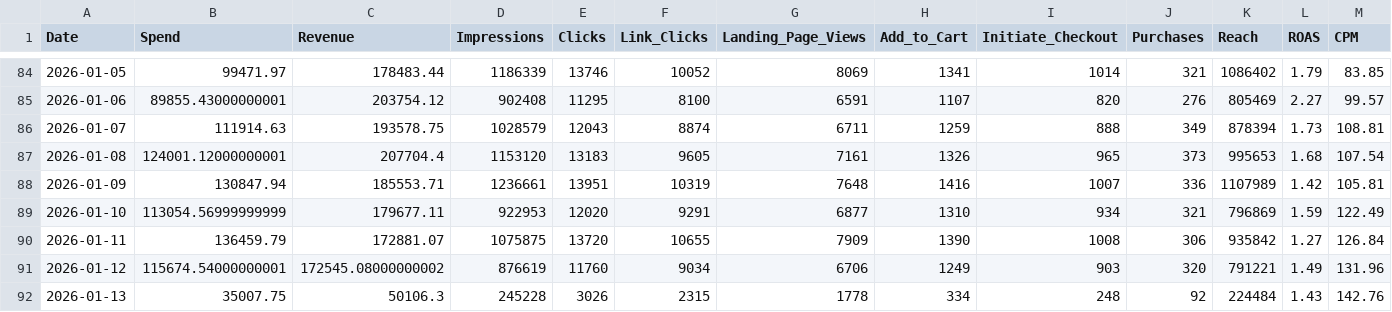
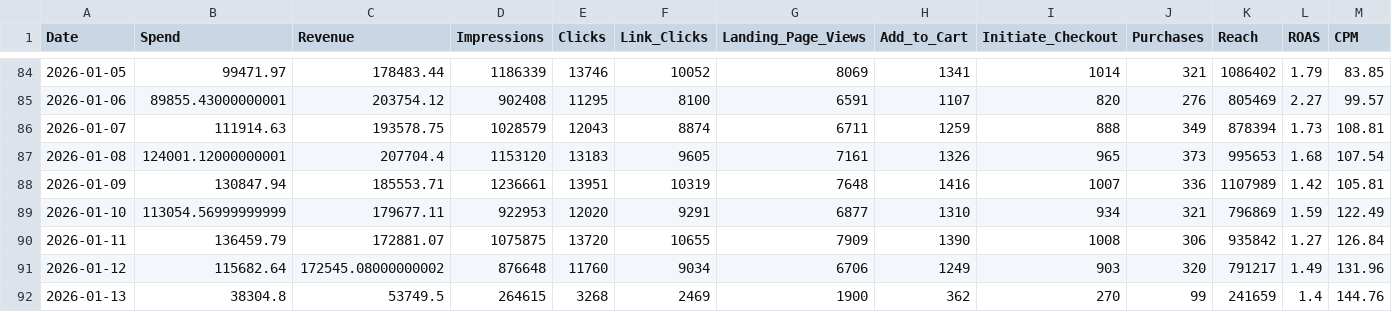
Before and after one commit to sreepathiyogi-blip/meta-live-dashboard, a CSV file: daily_summary.csv, drawn as a sheet; only a part is shown, gaps mark what is left out; the diff covers the shown part only; the diff names each change by its address in the sheet, - before the commit and + after, or states it on an @@ line.

```diff
--- a/daily_summary.csv
+++ b/daily_summary.csv
-B91 (Spend): 115674.54000000001
+B91 (Spend): 115682.64
-D91 (Impressions): 876619
+D91 (Impressions): 876648
-K91 (Reach): 791221
+K91 (Reach): 791217
-B92 (Spend): 35007.75
+B92 (Spend): 38304.8
-C92 (Revenue): 50106.3
+C92 (Revenue): 53749.5
-D92 (Impressions): 245228
+D92 (Impressions): 264615
-E92 (Clicks): 3026
+E92 (Clicks): 3268
-F92 (Link_Clicks): 2315
+F92 (Link_Clicks): 2469
-G92 (Landing_Page_Views): 1778
+G92 (Landing_Page_Views): 1900
-H92 (Add_to_Cart): 334
+H92 (Add_to_Cart): 362
-I92 (Initiate_Checkout): 248
+I92 (Initiate_Checkout): 270
-J92 (Purchases): 92
+J92 (Purchases): 99
-K92 (Reach): 224484
+K92 (Reach): 241659
-L92 (ROAS): 1.43
+L92 (ROAS): 1.4
-M92 (CPM): 142.76
+M92 (CPM): 144.76
```
Also changed, not shown: 3 edited cells elsewhere in this file, complete_campaign_data.csv, live_today_performance.csv, 2 other files.
